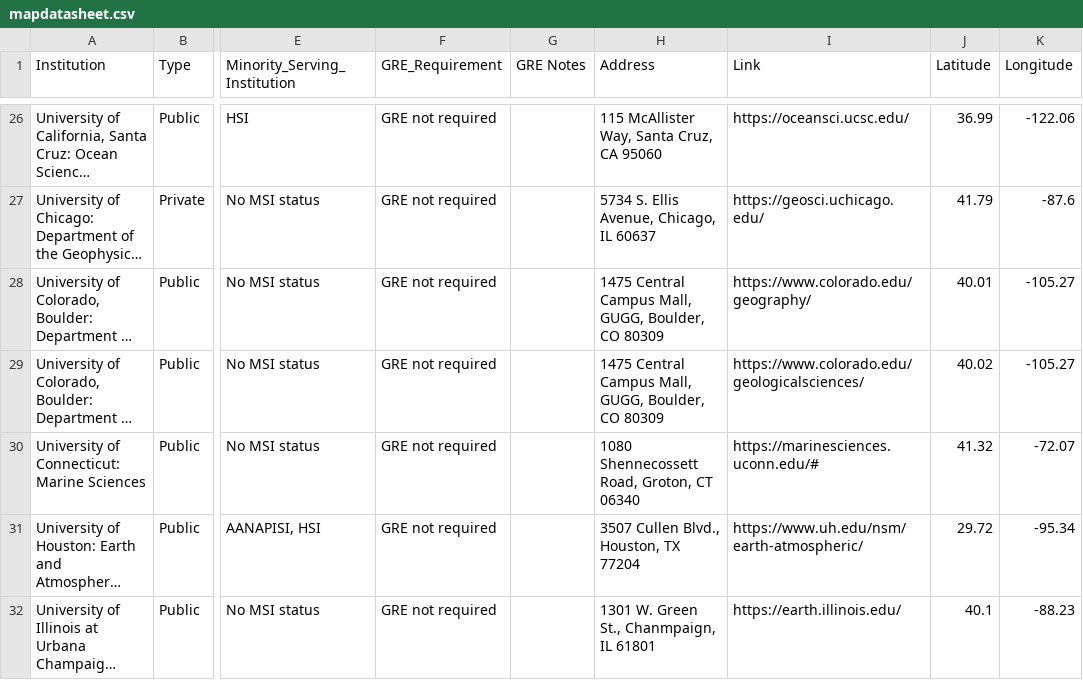
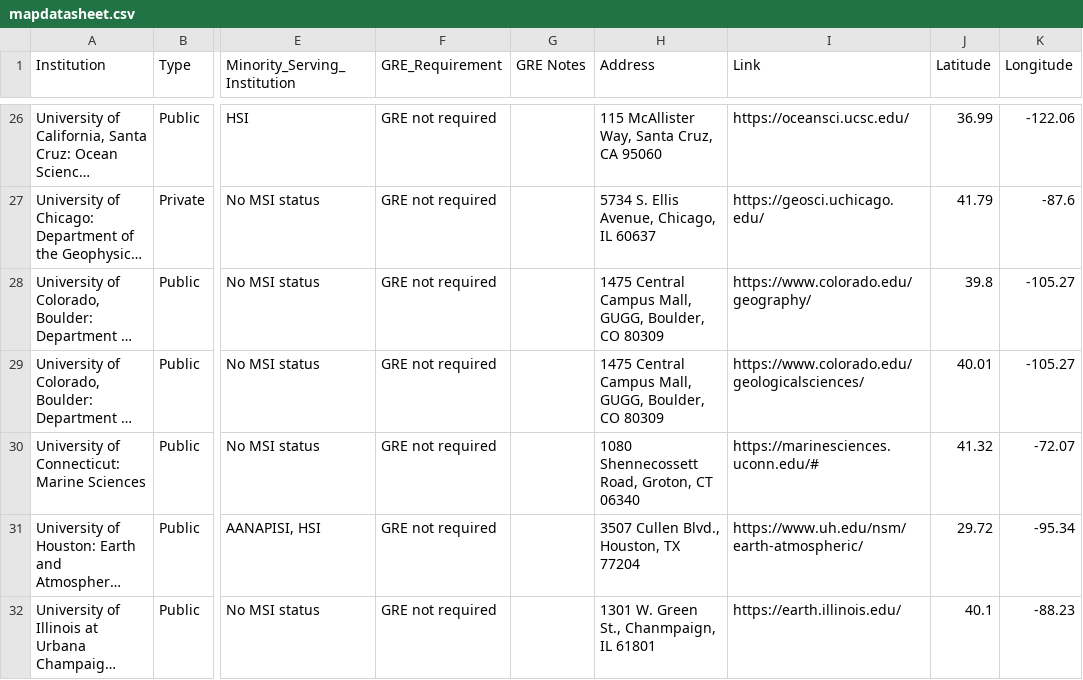
Before and after one commit to BridgeAGU/PartnerMap, a CSV file: mapdatasheet.csv, drawn as a sheet; only a part is shown, gaps mark what is left out; long unchanged cells end in …; the diff names each change by its address in the sheet, - before the commit and + after, or states it on an @@ line.

Commit message:
Add files via upload

```diff
--- a/mapdatasheet.csv
+++ b/mapdatasheet.csv
-J28 (Latitude): 40.01
+J28 (Latitude): 39.8
-J29 (Latitude): 40.02
+J29 (Latitude): 40.01
```
